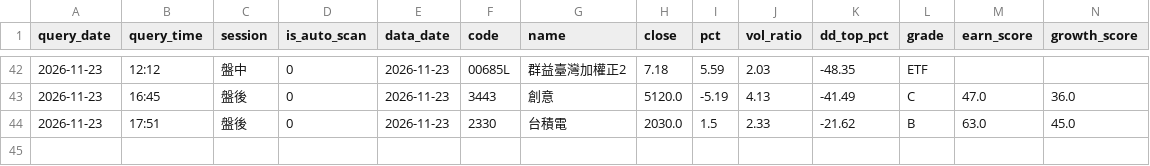
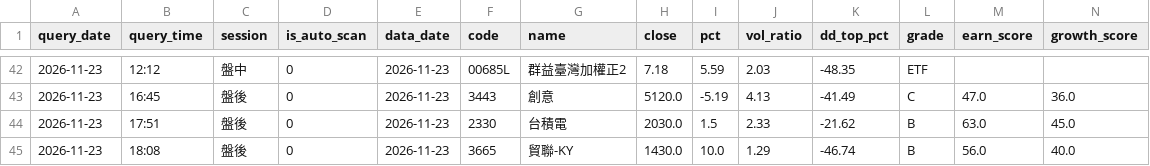
Before and after one commit to bios12-huang/stock-report-pages, a CSV file: data/query_history.csv, drawn as a sheet; only a part is shown, gaps mark what is left out; rows hold the shown columns only; the diff names each change by its address in the sheet, - before the commit and + after, or states it on an @@ line.

Commit message:
log 3665 (2026-11-23 盤後)

```diff
--- a/data/query_history.csv
+++ b/data/query_history.csv
+row 45: 2026-11-23 | 18:08 | 盤後 | 0 | 2026-11-23 | 3665 | 貿聯-KY | 1430.0 | 10.0 | 1.29 | -46.74 | B | 56.0 | 40.0
```
